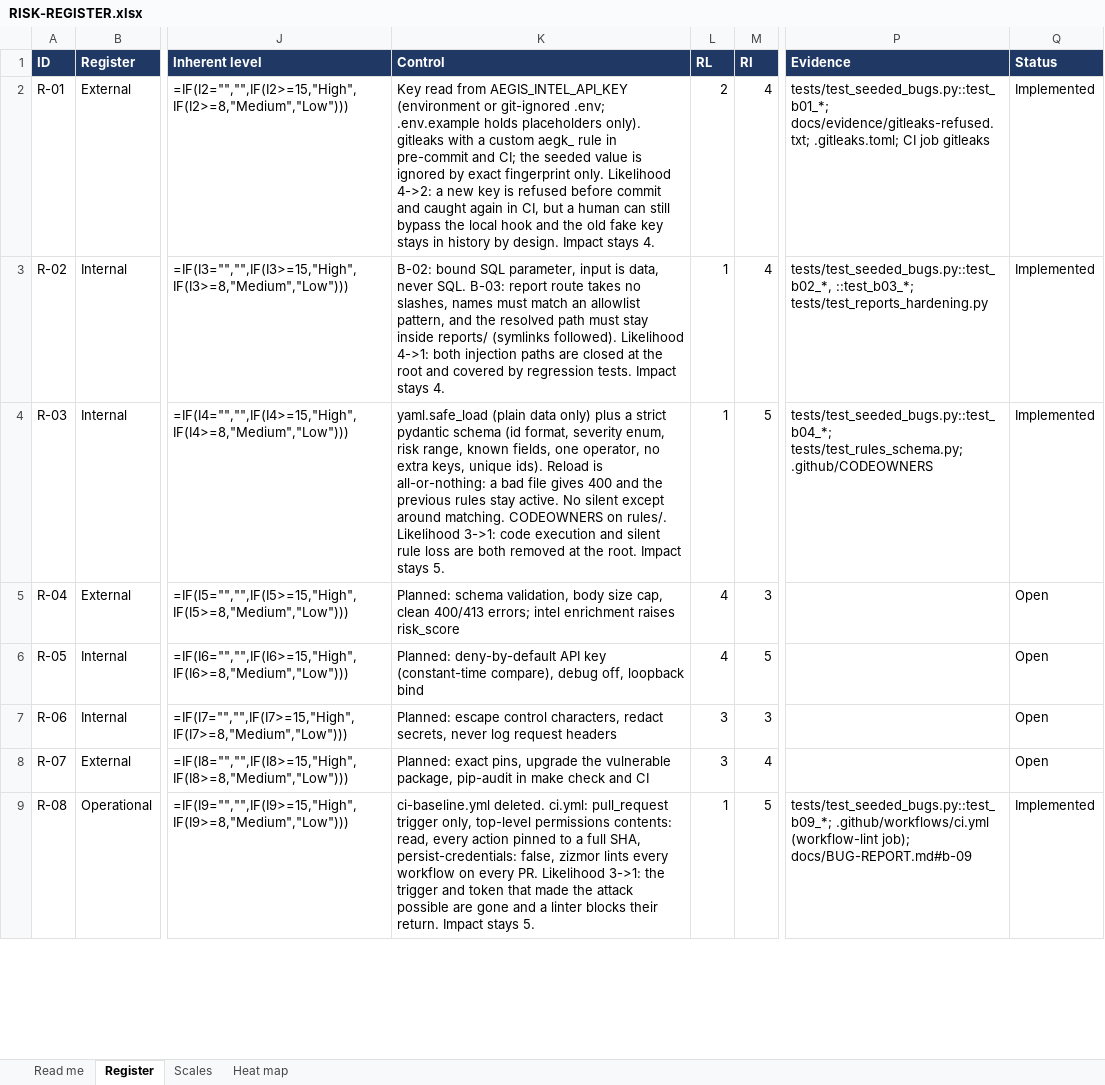
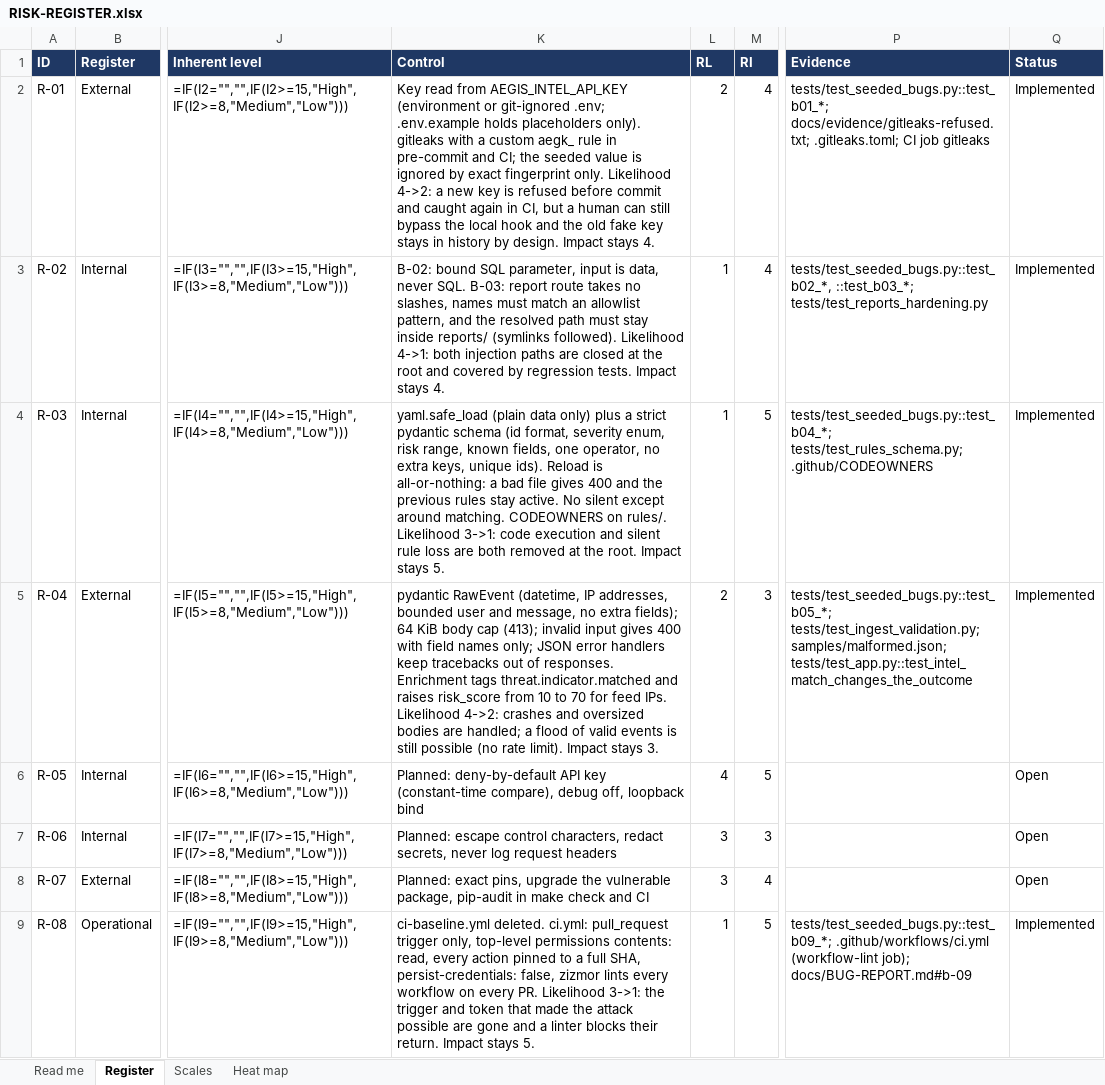
Before and after one commit to diuand/aegis-log, an Excel workbook: RISK-REGISTER.xlsx, sheet Register, drawn as a sheet; only a part is shown, gaps mark what is left out; values as stored, in another font and other column widths than the file's, no borders; formulas without a stored value are shown as written; conditional formats not drawn; the diff names each change by its address in the sheet, - before the commit and + after, or states it on an @@ line.

```diff
--- a/RISK-REGISTER.xlsx (sheet Register)
+++ b/RISK-REGISTER.xlsx (sheet Register)
-K5 (Control): Planned: schema validation, body size cap, clean 400/413 errors; intel enrichment raises risk_score
+K5 (Control): pydantic RawEvent (datetime, IP addresses, bounded user and message, no extra fields); 64 KiB body cap (413); invalid input gives 400 with field names only; JSON error handlers keep tracebacks out of responses. Enrichment tags threat.indicator.matched and raises risk_score from 10 to 70 for feed IPs. Likelihood 4->2: crashes and oversized bodies are handled; a flood of valid events is still possible (no rate limit). Impact stays 3.
-L5 (RL): 4
+L5 (RL): 2
-P5 (Evidence): (empty)
+P5 (Evidence): tests/test_seeded_bugs.py::test_b05_*; tests/test_ingest_validation.py; samples/malformed.json; tests/test_app.py::test_intel_match_changes_the_outcome
-Q5 (Status): Open
+Q5 (Status): Implemented
```
Also changed, not shown: 8 other files.
